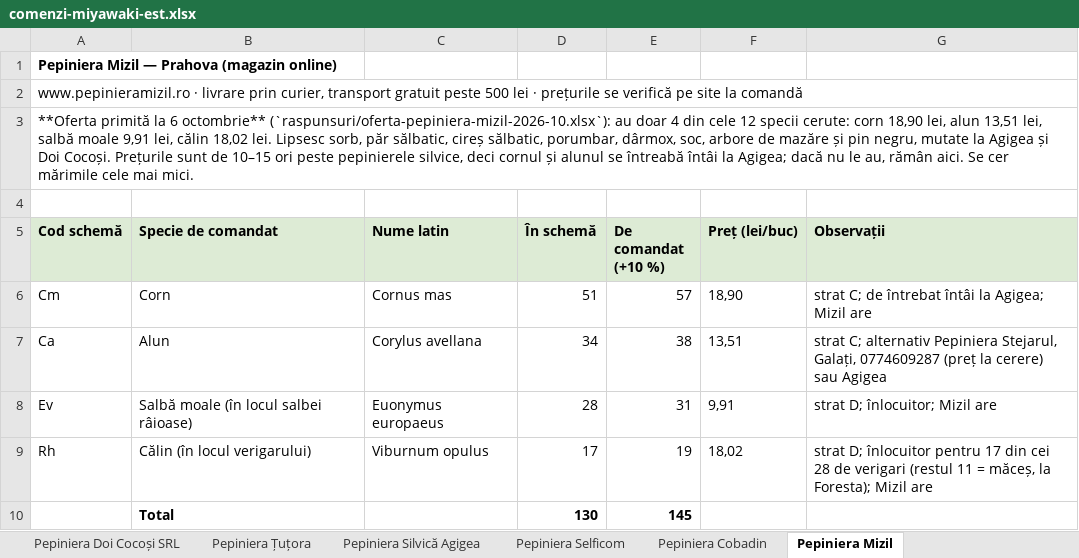
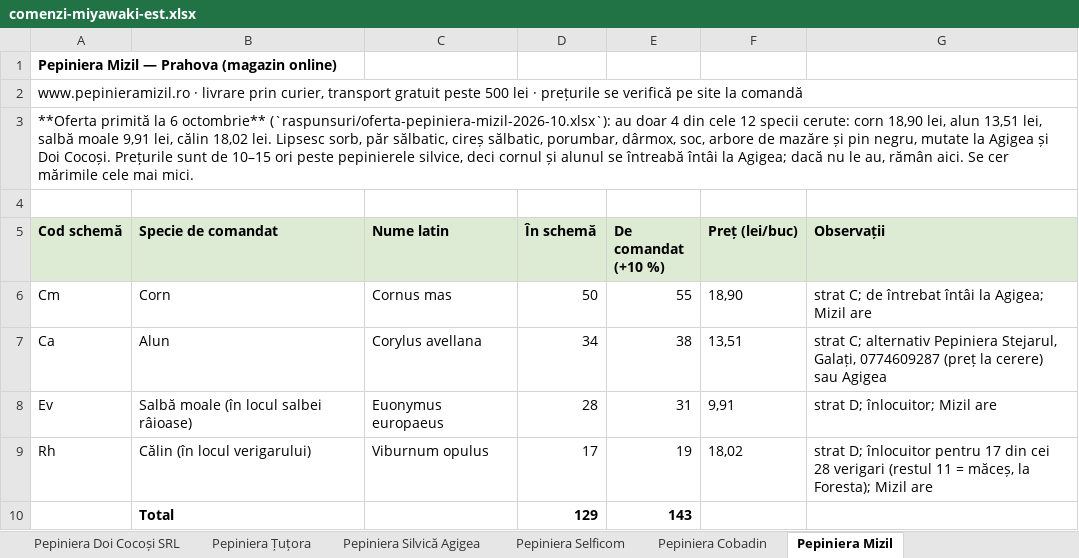
Before and after one commit to schmicky/crucea, an Excel workbook: resurse/oferte/comenzi-miyawaki-est.xlsx, sheet Pepiniera Mizil, drawn as a sheet; values as stored, in another font and other column widths than the file's, no borders; removed rows and columns are numbered as before the commit, all else as after; the diff names each change by its address in the sheet, - before the commit and + after, or states it on an @@ line.

```diff
--- a/resurse/oferte/comenzi-miyawaki-est.xlsx (sheet Pepiniera Mizil)
+++ b/resurse/oferte/comenzi-miyawaki-est.xlsx (sheet Pepiniera Mizil)
-D6 (În schemă): 51
+D6 (În schemă): 50
-E6 (De comandat (+10 %)): 57
+E6 (De comandat (+10 %)): 55
-G9 (Observații): …cei 28 de verigari (restul…
+G9 (Observații): …cei 28 verigari (restul…
-row 10:  | Total |  | 130 | 145
+row 10:  | Total |  | 129 | 143
```
Also changed, not shown: sheet Sinteză, sheet Pepiniera Silvică Agigea, sheet Pepiniera Foresta SRL, sheet Pepiniera Țuțora, resurse/oferte/cereri/cerere-oferta-pepiniera-cobadin.xlsx, resurse/oferte/cereri/cerere-oferta-pepiniera-doi-cocosi-srl.xlsx, 14 other files.
